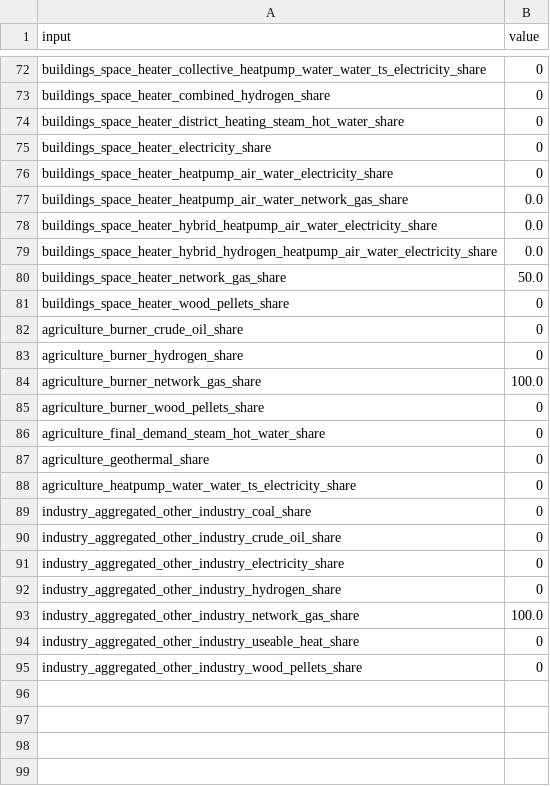
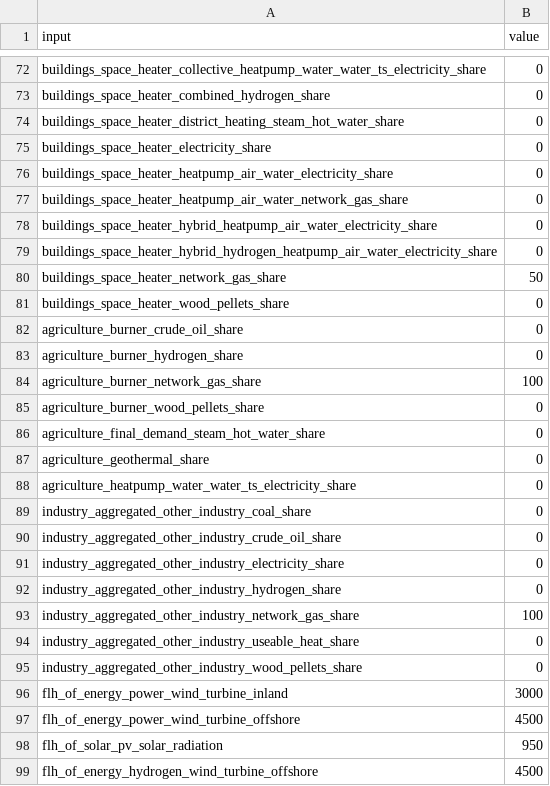
Before and after one commit to quintel/klimaatraadplegingstool, a CSV file: config/supply_and_savings.csv, drawn as a sheet; only a part is shown, gaps mark what is left out.

```diff
--- a/config/supply_and_savings.csv
+++ b/config/supply_and_savings.csv
@@ -76,6 +76,6 @@ buildings_space_heater_electricity_share,0
 buildings_space_heater_heatpump_air_water_electricity_share,0
-buildings_space_heater_heatpump_air_water_network_gas_share,0.0
-buildings_space_heater_hybrid_heatpump_air_water_electricity_share,0.0
-buildings_space_heater_hybrid_hydrogen_heatpump_air_water_electricity_share,0.0
-buildings_space_heater_network_gas_share,50.0
+buildings_space_heater_heatpump_air_water_network_gas_share,0
+buildings_space_heater_hybrid_heatpump_air_water_electricity_share,0
+buildings_space_heater_hybrid_hydrogen_heatpump_air_water_electricity_share,0
+buildings_space_heater_network_gas_share,50
 buildings_space_heater_wood_pellets_share,0
@@ -83,3 +83,3 @@ agriculture_burner_crude_oil_share,0
 agriculture_burner_hydrogen_share,0
-agriculture_burner_network_gas_share,100.0
+agriculture_burner_network_gas_share,100
 agriculture_burner_wood_pellets_share,0
@@ -92,4 +92,8 @@ industry_aggregated_other_industry_electricity_share,0
 industry_aggregated_other_industry_hydrogen_share,0
-industry_aggregated_other_industry_network_gas_share,100.0
+industry_aggregated_other_industry_network_gas_share,100
 industry_aggregated_other_industry_useable_heat_share,0
 industry_aggregated_other_industry_wood_pellets_share,0
+flh_of_energy_power_wind_turbine_inland,3000
+flh_of_energy_power_wind_turbine_offshore,4500
+flh_of_solar_pv_solar_radiation,950
+flh_of_energy_hydrogen_wind_turbine_offshore,4500
```
Also changed, not shown: config/input_mapping.csv, 1 other file.
